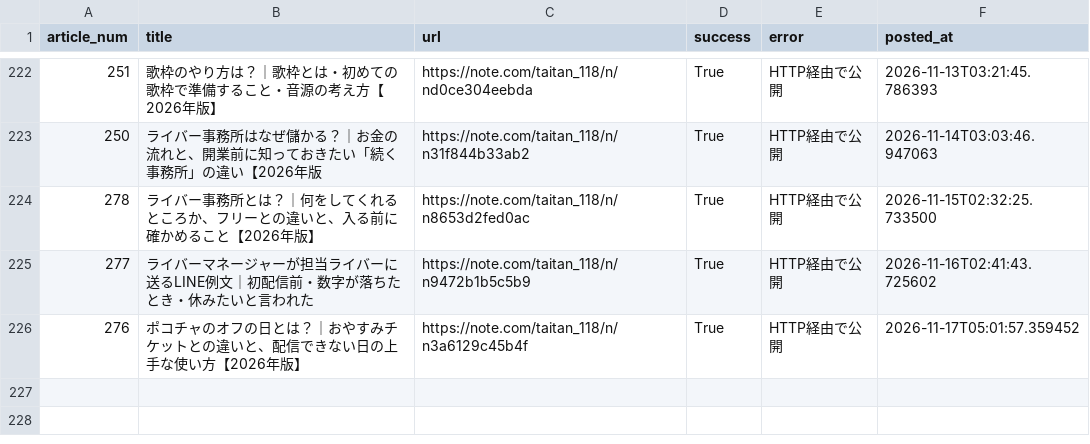
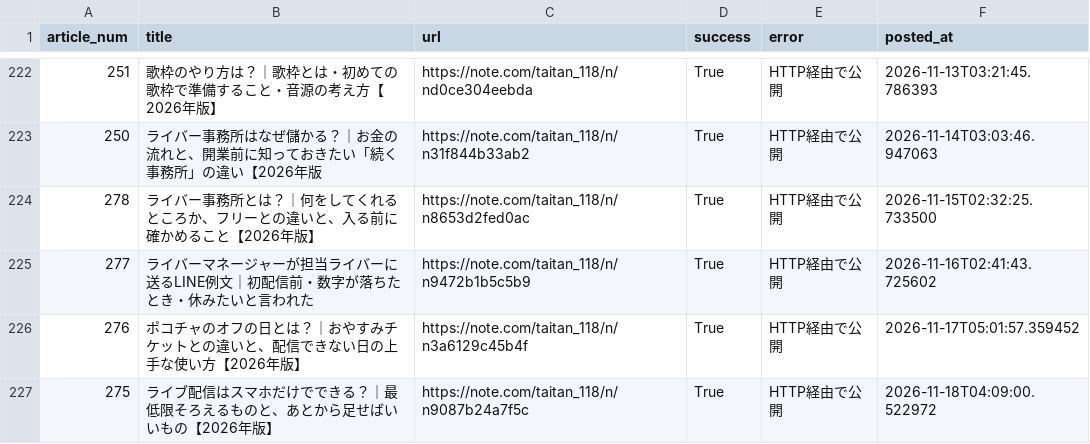
Before and after one commit to taitan118120-dot/liver-acquisition, a CSV file: data/note_auto_post_log.csv, drawn as a sheet; only a part is shown, gaps mark what is left out; the diff names each change by its address in the sheet, - before the commit and + after, or states it on an @@ line.

```diff
--- a/data/note_auto_post_log.csv
+++ b/data/note_auto_post_log.csv
+row 227: 275 | ライブ配信はスマホだけでできる？｜最低限そろえるものと、あとから足せばいいもの【2026年版】 | https://note.com/taitan_118/n/n9087b24a7f5c | True | HTTP経由で公開 | 2026-11-18T04:09:00.522972
```
Also changed, not shown: 2 other files.
